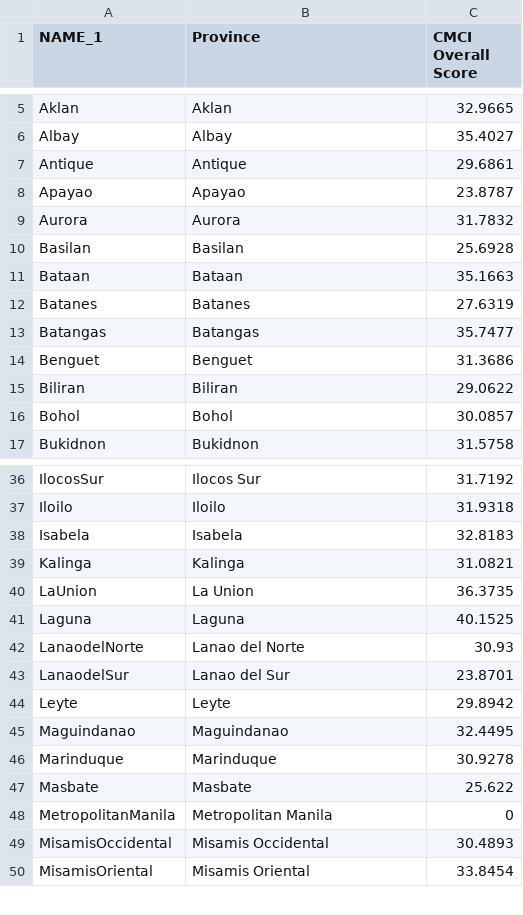
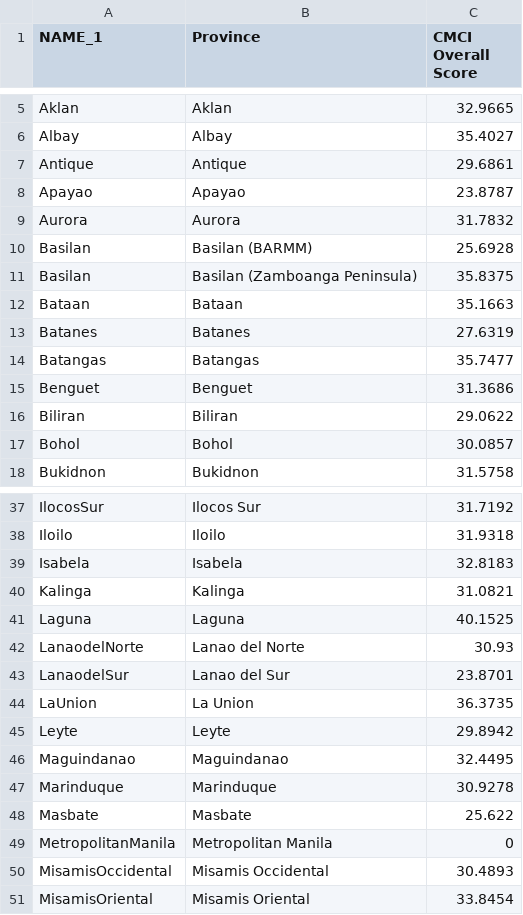
Before and after one commit to renatomaaliw3/public_files, a CSV file: Data Sets/GeoData/cmci_philippines.csv, drawn as a sheet; only a part is shown, gaps mark what is left out.

Commit message:
Save

```diff
--- a/Data Sets/GeoData/cmci_philippines.csv
+++ b/Data Sets/GeoData/cmci_philippines.csv
@@ -9,3 +9,4 @@ Apayao,Apayao,23.8787
 Aurora,Aurora,31.7832
-Basilan,Basilan,25.6928
+Basilan,Basilan (BARMM),25.6928
+Basilan,Basilan (Zamboanga Peninsula),35.8375
 Bataan,Bataan,35.1663
@@ -39,3 +40,2 @@ Isabela,Isabela,32.8183
 Kalinga,Kalinga,31.0821
-LaUnion,La Union,36.3735
 Laguna,Laguna,40.1525
@@ -43,2 +43,3 @@ LanaodelNorte,Lanao del Norte,30.93
 LanaodelSur,Lanao del Sur,23.8701
+LaUnion,La Union,36.3735
 Leyte,Leyte,29.8942
```
